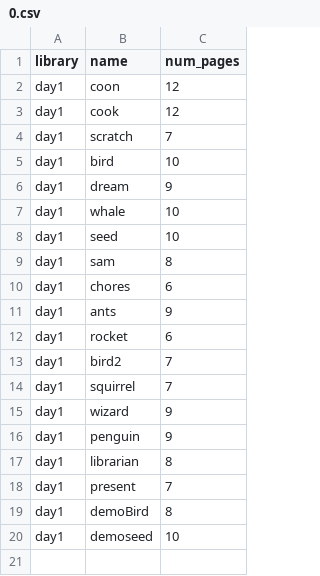
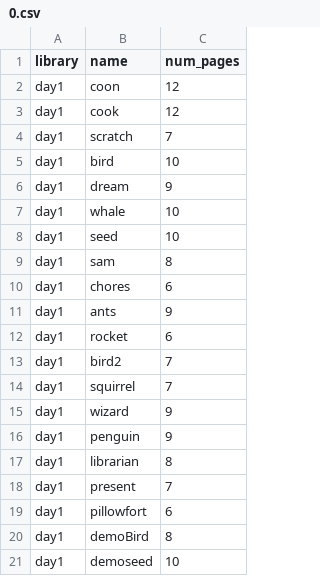
Before and after one commit to philest/ST-messenger, a CSV file: lib/curriculum_versions/0.csv, drawn as a sheet.

Commit message:
pillowfort

```diff
--- a/lib/curriculum_versions/0.csv
+++ b/lib/curriculum_versions/0.csv
@@ -18,2 +18,3 @@ day1,librarian,8
 day1,present,7
+day1,pillowfort,6
 day1,demoBird,8
```
Also changed, not shown: lib/curriculum_versions/1.csv, 5 other files.
